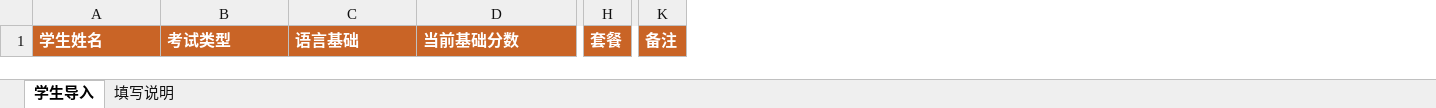
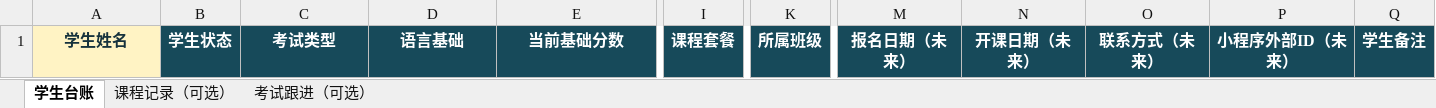
Before and after one commit to watermelon-jun00/a-tool, an Excel workbook: docs/student-import-template.xlsx, sheet 学生台账, drawn as a sheet; only a part is shown, gaps mark what is left out; values as stored, in another font and other column widths than the file's, no borders; removed rows and columns are numbered as before the commit, all else as after; the diff covers the shown part only; the diff names each change by its address in the sheet, - before the commit and + after, or states it on an @@ line.

Commit message:
Add simplified teaching import template

```diff
--- a/docs/student-import-template.xlsx (sheet 学生台账)
+++ b/docs/student-import-template.xlsx (sheet 学生台账)
-sheet tab: 学生导入
+sheet tab: 学生台账
-sheet tab: 填写说明
+sheet tab: 课程记录（可选）
+sheet tab: 考试跟进（可选）
+column B, row 1: 学生状态
-column H, row 1: 套餐
+column I, row 1: 课程套餐
+column K, row 1: 所属班级
-column K, row 1: 备注
+column M, row 1: 报名日期（未来）
+column N, row 1: 开课日期（未来）
+column O, row 1: 联系方式（未来）
+column P, row 1: 小程序外部ID（未来）
+column Q, row 1: 学生备注
@@ A1 alignment: left → center, fill: #C96426 → #FFF3C4, text colour: #FFFFFF → #16323D @@
@@ C1:E1 fill: #C96426 → #174A5A, alignment: left → center @@
```
Also changed, not shown: cell formats elsewhere in this sheet, sheet 课程记录（可选）, student-import-template.xlsx, 5 other files.
